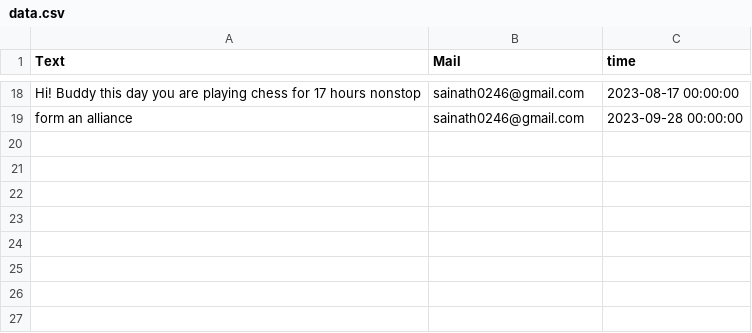
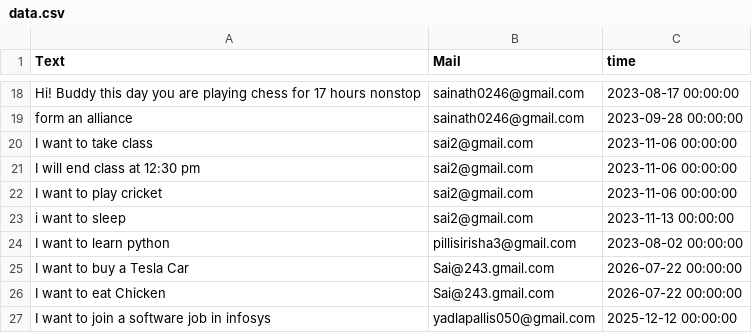
Before and after one commit to sainathyadl0246-pixel/Bulk_mail_Sender, a CSV file: data.csv, drawn as a sheet; only a part is shown, gaps mark what is left out.

```diff
--- a/data.csv
+++ b/data.csv
@@ -19 +19,9 @@ Hi! Buddy this day you are playing chess for 17 hours nonstop,sainath0246@gmail.
 form an alliance,sainath0246@gmail.com,2023-09-28 00:00:00
+I want to take class,sai2@gmail.com,2023-11-06 00:00:00
+I will end class at 12:30 pm,sai2@gmail.com,2023-11-06 00:00:00
+I want to play cricket,sai2@gmail.com,2023-11-06 00:00:00
+i want to sleep,sai2@gmail.com,2023-11-13 00:00:00
+I want to learn python,pillisirisha3@gmail.com,2023-08-02 00:00:00
+I want to buy a Tesla Car,Sai@243.gmail.com,2026-07-22 00:00:00
+I want to  eat  Chicken,Sai@243.gmail.com,2026-07-22 00:00:00
+I want to join a software job in infosys,yadlapallis050@gmail.com,2025-12-12 00:00:00
```
Also changed, not shown: data2.csv, 10 other files.
